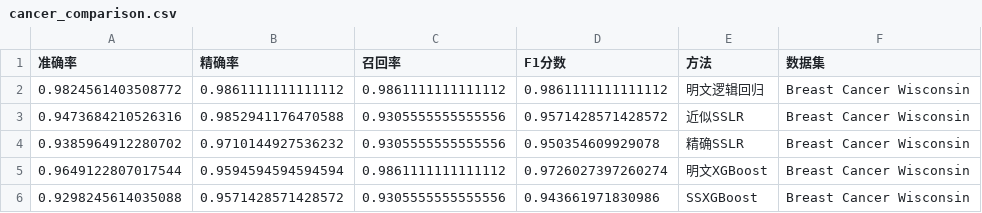
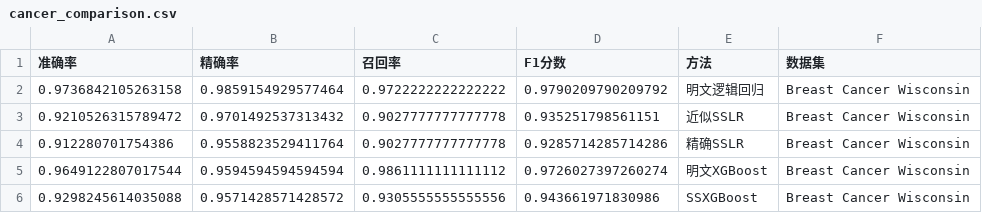
Before and after one commit to LVXVITAE/AnonymVFL, a CSV file: test_results/model_eval/cancer_comparison.csv, drawn as a sheet; removed rows and columns are numbered as before the commit, all else as after; the diff names each change by its address in the sheet, - before the commit and + after, or states it on an @@ line.

Commit message:
chore(eval): update cancer metrics and remove AUC column
Updates the evaluation artifacts for the Breast Cancer Wisconsin dataset.

- Removes the AUC metric from the output CSV files.
- Refreshes accuracy, precision, recall, and F1 scores for logistic regression and XGBoost models.
- Regenerates the performance comparison plots and curves.

```diff
--- a/test_results/model_eval/cancer_comparison.csv
+++ b/test_results/model_eval/cancer_comparison.csv
-row 2: 0.9824561403508772 | 0.9861111111111112 | 0.9861111111111112 | 0.9861111111111112 | 明文逻辑回归 | Breast Cancer Wisconsin
-row 3: 0.9473684210526316 | 0.9852941176470588 | 0.9305555555555556 | 0.9571428571428572 | 近似SSLR | Breast Cancer Wisconsin
-row 4: 0.9385964912280702 | 0.9710144927536232 | 0.9305555555555556 | 0.950354609929078 | 精确SSLR | Breast Cancer Wisconsin
+row 2: 0.9736842105263158 | 0.9859154929577464 | 0.9722222222222222 | 0.9790209790209792 | 明文逻辑回归 | Breast Cancer Wisconsin
+row 3: 0.9210526315789472 | 0.9701492537313432 | 0.9027777777777778 | 0.935251798561151 | 近似SSLR | Breast Cancer Wisconsin
+row 4: 0.912280701754386 | 0.9558823529411764 | 0.9027777777777778 | 0.9285714285714286 | 精确SSLR | Breast Cancer Wisconsin
```
Also changed, not shown: 10 other files.
